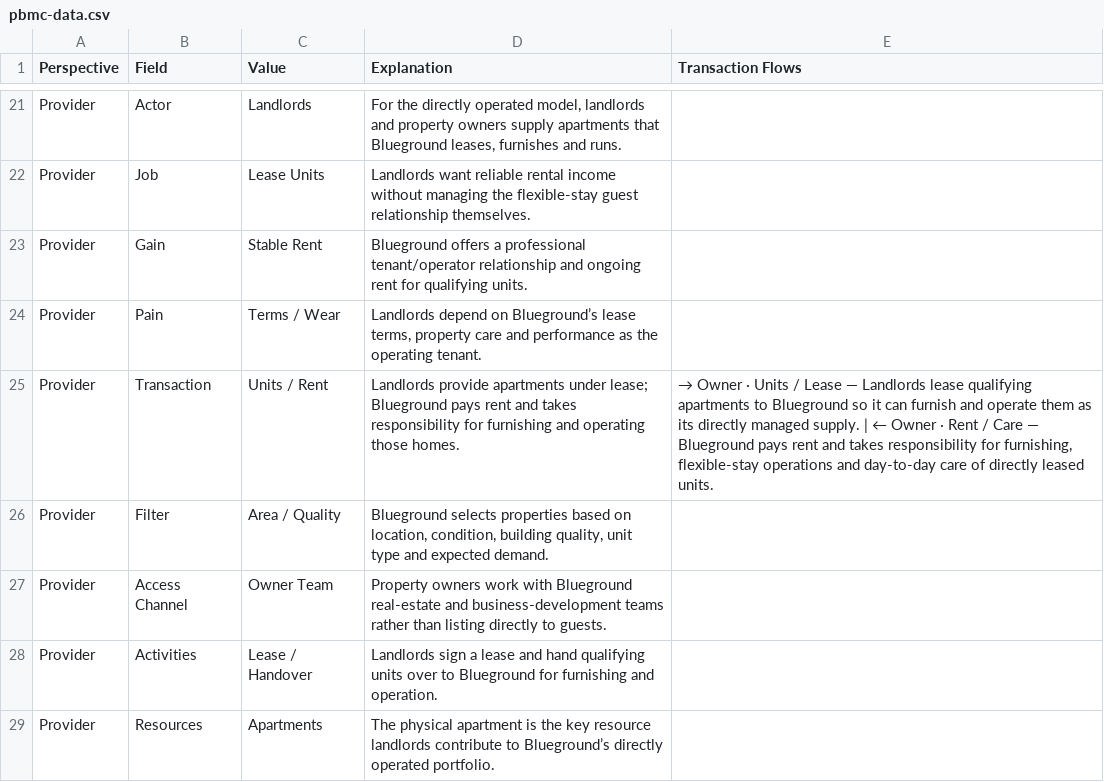
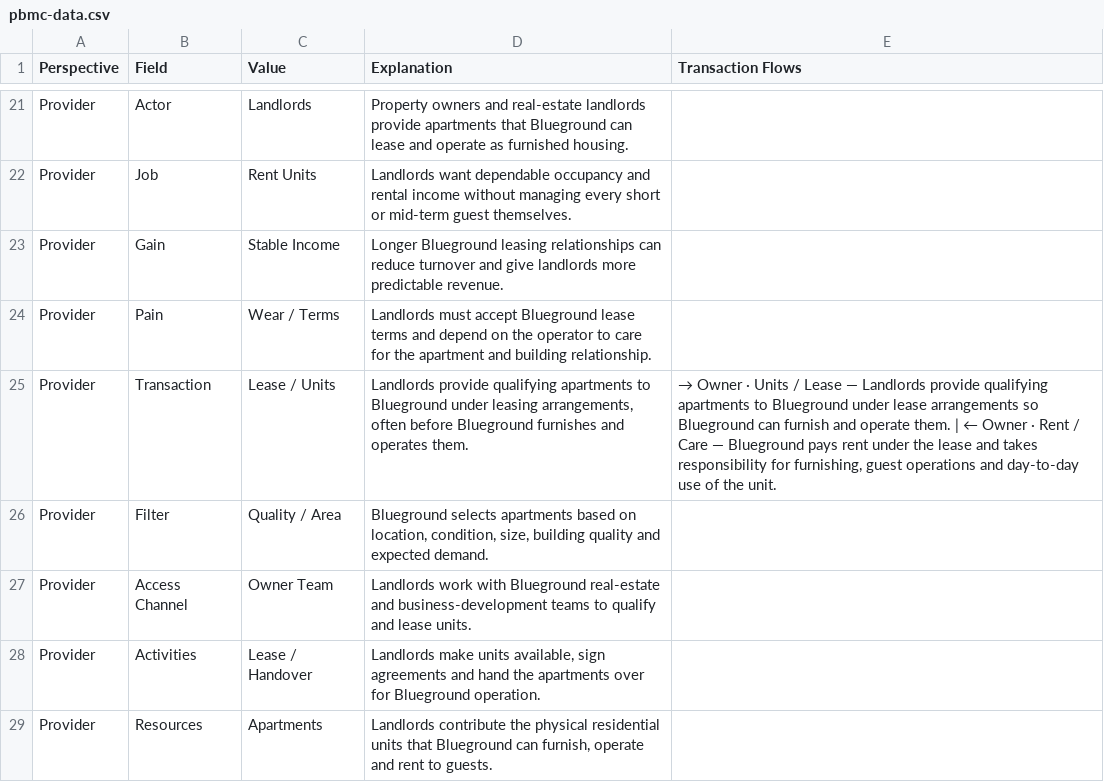
Before and after one commit to platformgeneration/pbmc-library, a CSV file: blueground/pbmc-data.csv, drawn as a sheet; only a part is shown, gaps mark what is left out; the diff covers the shown part only; the diff names each change by its address in the sheet, - before the commit and + after, or states it on an @@ line.

```diff
--- a/blueground/pbmc-data.csv
+++ b/blueground/pbmc-data.csv
-D21 (Explanation): For the directly operated model, landlords and property owners supply apartments that Blueground leases, furnishes and runs.
+D21 (Explanation): Property owners and real-estate landlords provide apartments that Blueground can lease and operate as furnished housing.
-C22 (Value): Lease Units
+C22 (Value): Rent Units
-D22 (Explanation): Landlords want reliable rental income without managing the flexible-stay guest relationship themselves.
+D22 (Explanation): Landlords want dependable occupancy and rental income without managing every short or mid-term guest themselves.
-C23 (Value): Stable Rent
+C23 (Value): Stable Income
-D23 (Explanation): Blueground offers a professional tenant/operator relationship and ongoing rent for qualifying units.
+D23 (Explanation): Longer Blueground leasing relationships can reduce turnover and give landlords more predictable revenue.
-C24 (Value): Terms / Wear
+C24 (Value): Wear / Terms
-D24 (Explanation): Landlords depend on Blueground’s lease terms, property care and performance as the operating tenant.
+D24 (Explanation): Landlords must accept Blueground lease terms and depend on the operator to care for the apartment and building relationship.
-C25 (Value): Units / Rent
+C25 (Value): Lease / Units
-D25 (Explanation): Landlords provide apartments under lease; Blueground pays rent and takes responsibility for furnishing and operating those homes.
+D25 (Explanation): Landlords provide qualifying apartments to Blueground under leasing arrangements, often before Blueground furnishes and operates them.
-E25 (Transaction Flows): …— Landlords lease qualifying apartments to Blueground so it can furnish and operate them as its directly managed supply. | ← Owner · Rent / Care — Blueground pays rent and takes responsibility for furnishing, flexible-stay operations and day-to-day care of directly leased units.
+E25 (Transaction Flows): …— Landlords provide qualifying apartments to Blueground under lease arrangements so Blueground can furnish and operate them. | ← Owner · Rent / Care — Blueground pays rent under the lease and takes responsibility for furnishing, guest operations and day-to-day use of the unit.
-C26 (Value): Area / Quality
+C26 (Value): Quality / Area
-D26 (Explanation): Blueground selects properties based on location, condition, building quality, unit type and expected…
+D26 (Explanation): Blueground selects apartments based on location, condition, size, building quality and expected…
-D27 (Explanation): Property owners work with Blueground real-estate and business-development teams rather than listing directly to guests.
+D27 (Explanation): Landlords work with Blueground real-estate and business-development teams to qualify and lease units.
-D28 (Explanation): Landlords sign a lease and hand qualifying units over to Blueground for furnishing and operation.
+D28 (Explanation): Landlords make units available, sign agreements and hand the apartments over for Blueground operation.
-D29 (Explanation): The physical apartment is the key resource landlords contribute to Blueground’s directly operated portfolio.
+D29 (Explanation): Landlords contribute the physical residential units that Blueground can furnish, operate and rent to guests.
```
Also changed, not shown: 46 edited cells elsewhere in this file, 30 other files.
